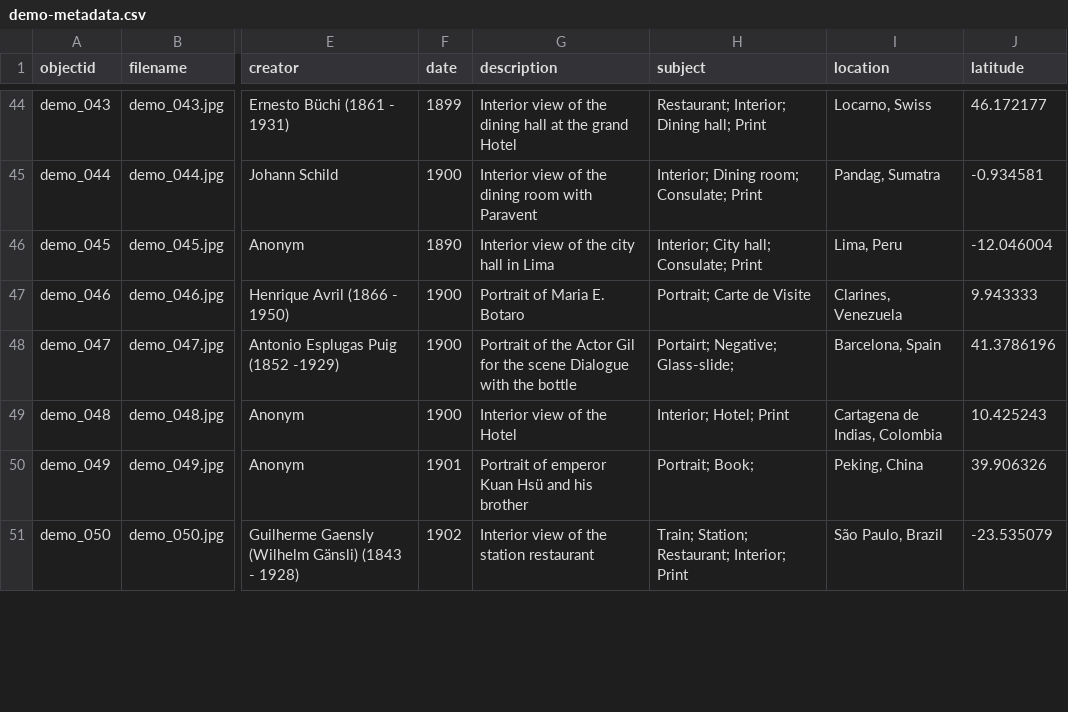
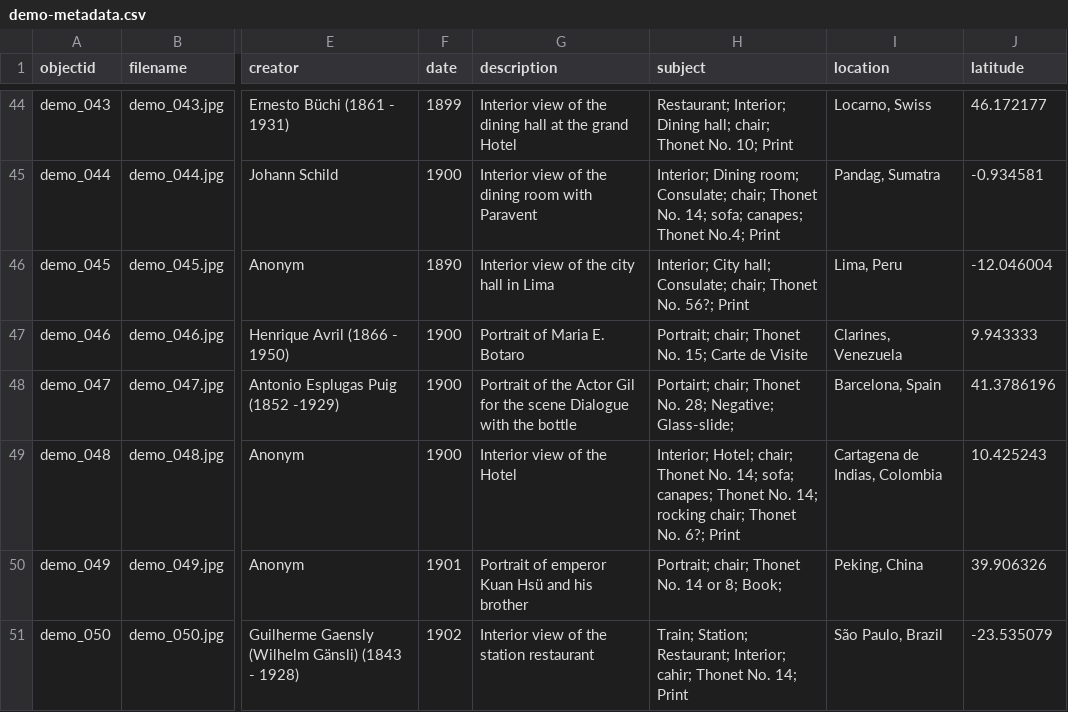
Before and after one commit to Fraukindermann/Mapping-Thonet, a CSV file: _data/demo-metadata.csv, drawn as a sheet; only a part is shown, gaps mark what is left out; the diff covers the shown part only; the diff names each change by its address in the sheet, - before the commit and + after, or states it on an @@ line.

```diff
--- a/_data/demo-metadata.csv
+++ b/_data/demo-metadata.csv
-H44 (subject): …Dining hall; Print
+H44 (subject): …Dining hall; chair; Thonet No. 10; Print
-H45 (subject): …room; Consulate; Print
+H45 (subject): …room; Consulate; chair; Thonet No. 14; sofa; canapes; Thonet No.4; Print
-H46 (subject): …hall; Consulate; Print
+H46 (subject): …hall; Consulate; chair; Thonet No. 56?; Print
-H47 (subject): Portrait; Carte de Visite
+H47 (subject): Portrait; chair; Thonet No. 15; Carte de Visite
-H48 (subject): Portairt; Negative; Glass-slide;
+H48 (subject): Portairt; chair; Thonet No. 28; Negative; Glass-slide;
-H49 (subject): Interior; Hotel; Print
+H49 (subject): Interior; Hotel; chair; Thonet No. 14; sofa; canapes; Thonet No. 14; rocking chair; Thonet No. 6?; Print
-H50 (subject): Portrait; Book;
+H50 (subject): Portrait; chair; Thonet No. 14 or 8; Book;
-H51 (subject): …Restaurant; Interior; Print
+H51 (subject): …Restaurant; Interior; cahir; Thonet No. 14; Print
```
Also changed, not shown: 36 edited cells elsewhere in this file.
